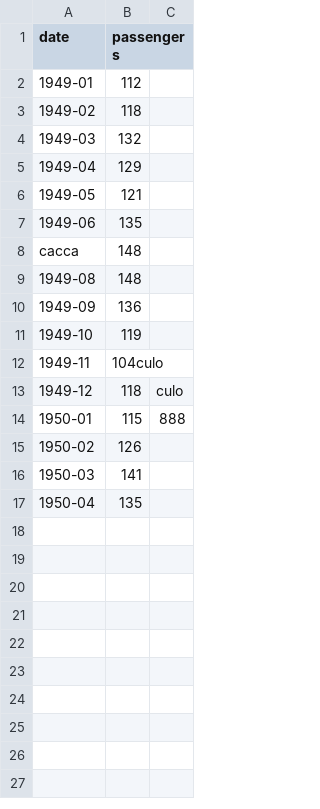
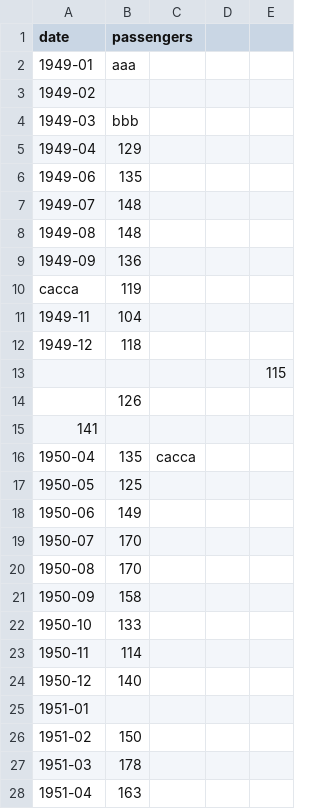
Before and after one commit to andrea-tonello/ProgrammingLab, a CSV file: esame/data(copy).csv, drawn as a sheet; only a part is shown; removed rows and columns are numbered as before the commit, all else as after; the diff covers the shown part only; the diff names each change by its address in the sheet, - before the commit and + after, or states it on an @@ line.

Commit message:
commit esame n.3

```diff
--- a/esame/data(copy).csv
+++ b/esame/data(copy).csv
-column C, rows 13-14: culo | 888
+column C, row 16: cacca
+column D, empty
+column E, row 13: 115
-B2 (passengers): 112
+B2 (passengers): aaa
-B3 (passengers): 118
+B3 (passengers): (empty)
-B4 (passengers): 132
+B4 (passengers): bbb
-row 6: 1949-05 | 121
-A7 (date): cacca
+A7 (date): 1949-07
-A10 (date): 1949-10
+A10 (date): cacca
-B11 (passengers): 104culo
+B11 (passengers): 104
-A13 (date): 1950-01
+A13 (date): (empty)
-B13 (passengers): 115
+B13 (passengers): (empty)
-A14 (date): 1950-02
+A14 (date): (empty)
-row 16: 1950-03 | 141
+row 15: 141
+row 17: 1950-05 | 125
+row 18: 1950-06 | 149
+row 19: 1950-07 | 170
+row 20: 1950-08 | 170
+row 21: 1950-09 | 158
+row 22: 1950-10 | 133
+row 23: 1950-11 | 114
+row 24: 1950-12 | 140
+row 25: 1951-01
+row 26: 1951-02 | 150
+row 27: 1951-03 | 178
+row 28: 1951-04 | 163
```
Also changed, not shown: 8 added rows elsewhere in this file, 4 other files.
